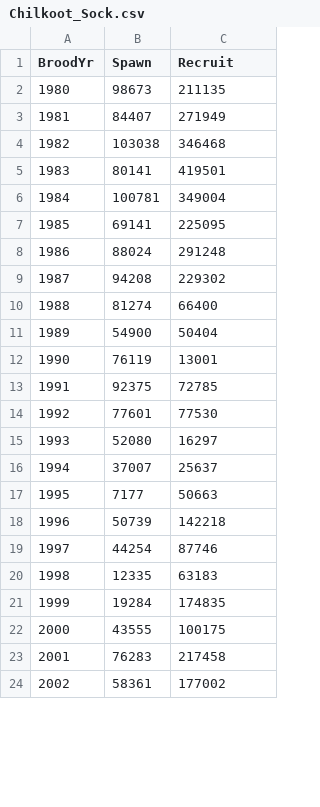
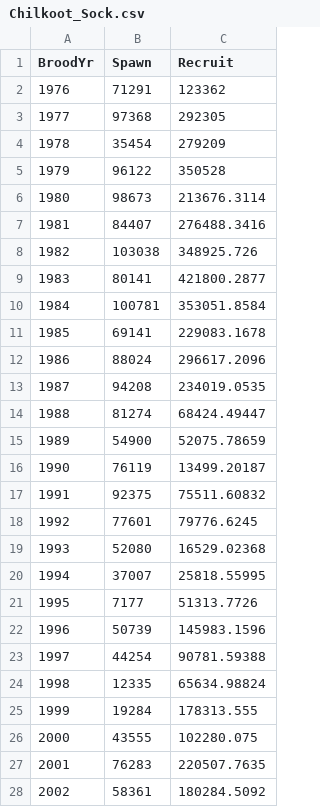
Before and after one commit to commfish/AlaskaSalmon, a CSV file: data/Chilkoot_Sock.csv, drawn as a sheet; only a part is shown; the diff covers the shown part only.

Commit message:
Initial commit of 1976-2010 brood year data

```diff
--- a/data/Chilkoot_Sock.csv
+++ b/data/Chilkoot_Sock.csv
@@ -1,24 +1,28 @@
 BroodYr,Spawn,Recruit
-1980,98673,211135
-1981,84407,271949
-1982,103038,346468
-1983,80141,419501
-1984,100781,349004
-1985,69141,225095
-1986,88024,291248
-1987,94208,229302
-1988,81274,66400
-1989,54900,50404
-1990,76119,13001
-1991,92375,72785
-1992,77601,77530
-1993,52080,16297
-1994,37007,25637
-1995,7177,50663
-1996,50739,142218
-1997,44254,87746
-1998,12335,63183
-1999,19284,174835
-2000,43555,100175
-2001,76283,217458
-2002,58361,177002
+1976,71291,123362
+1977,97368,292305
+1978,35454,279209
+1979,96122,350528
+1980,98673,213676.3114
+1981,84407,276488.3416
+1982,103038,348925.726
+1983,80141,421800.2877
+1984,100781,353051.8584
+1985,69141,229083.1678
+1986,88024,296617.2096
+1987,94208,234019.0535
+1988,81274,68424.49447
+1989,54900,52075.78659
+1990,76119,13499.20187
+1991,92375,75511.60832
+1992,77601,79776.6245
+1993,52080,16529.02368
+1994,37007,25818.55995
+1995,7177,51313.7726
+1996,50739,145983.1596
+1997,44254,90781.59388
+1998,12335,65634.98824
+1999,19284,178313.555
+2000,43555,102280.075
+2001,76283,220507.7635
+2002,58361,180284.5092
```
Also changed, not shown: 1 added row and 7 edited cells elsewhere in this file.
